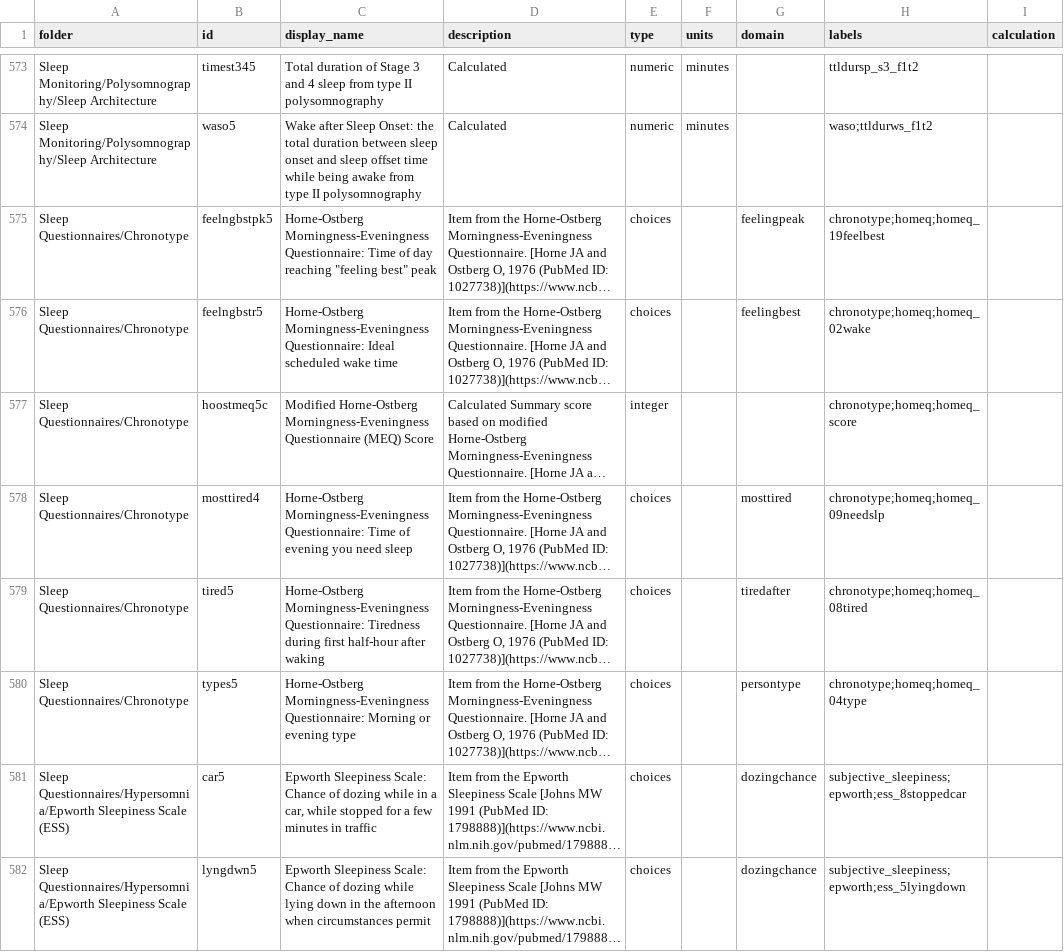
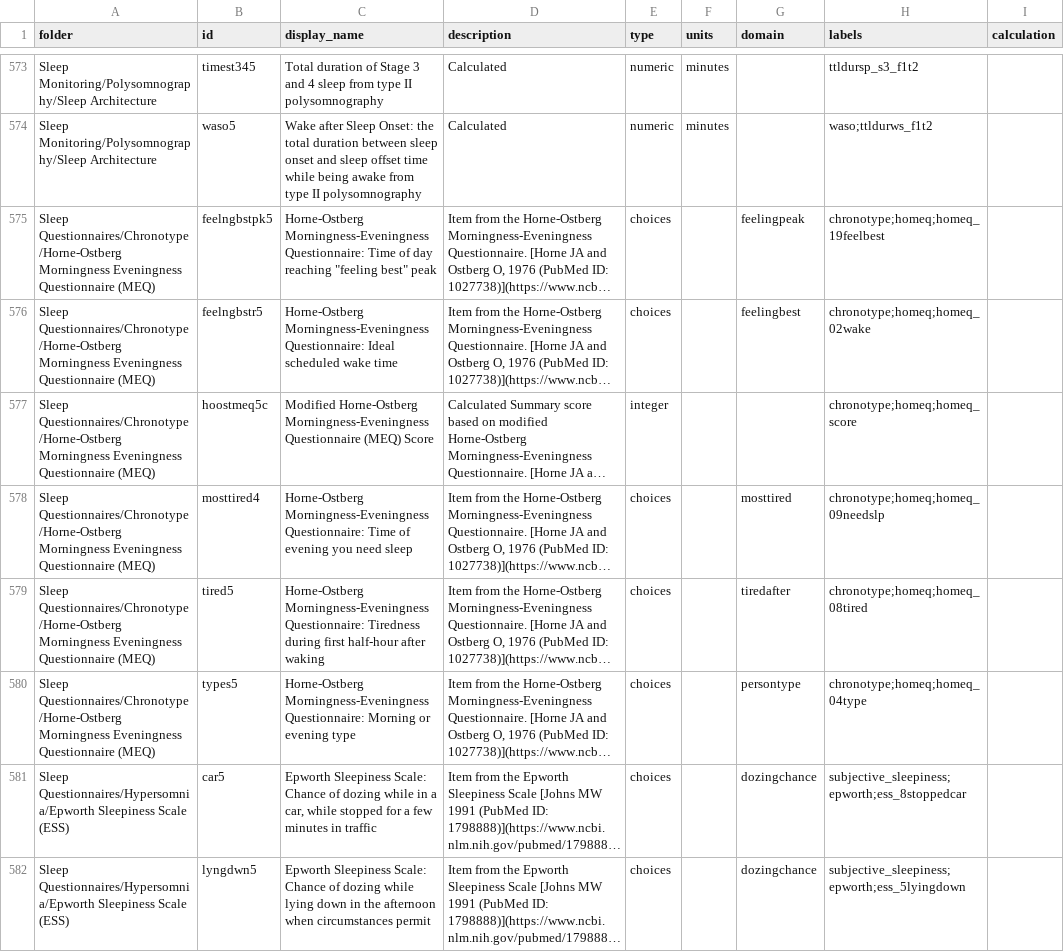
Before and after one commit to nsrr/mesa-data-dictionary, a CSV file: import/mesa-data-dictionary-0.5.0.pre-variables.csv, drawn as a sheet; only a part is shown, gaps mark what is left out; long unchanged cells end in …; the diff names each change by its address in the sheet, - before the commit and + after, or states it on an @@ line.

Commit message:
Move MEQ variables to subfolder
Move feelngbstpk5, feelngbstr5, mosttired4, tired5, types5 to folder Sleep Questionnaires/Chronotype/Horne-Ostberg Morningness Eveningness Questionnaire (MEQ)

```diff
--- a/import/mesa-data-dictionary-0.5.0.pre-variables.csv
+++ b/import/mesa-data-dictionary-0.5.0.pre-variables.csv
-A575:A580 (folder): Sleep Questionnaires/Chronotype
+A575:A580 (folder): Sleep Questionnaires/Chronotype/Horne-Ostberg Morningness Eveningness Questionnaire (MEQ)
```
Also changed, not shown: 6 other files.
